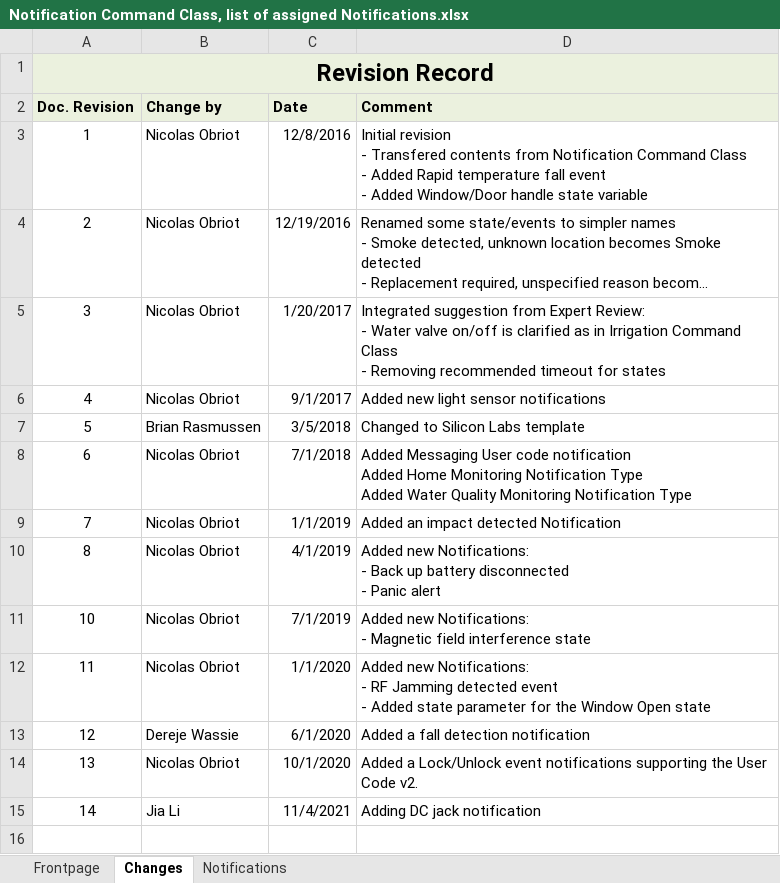
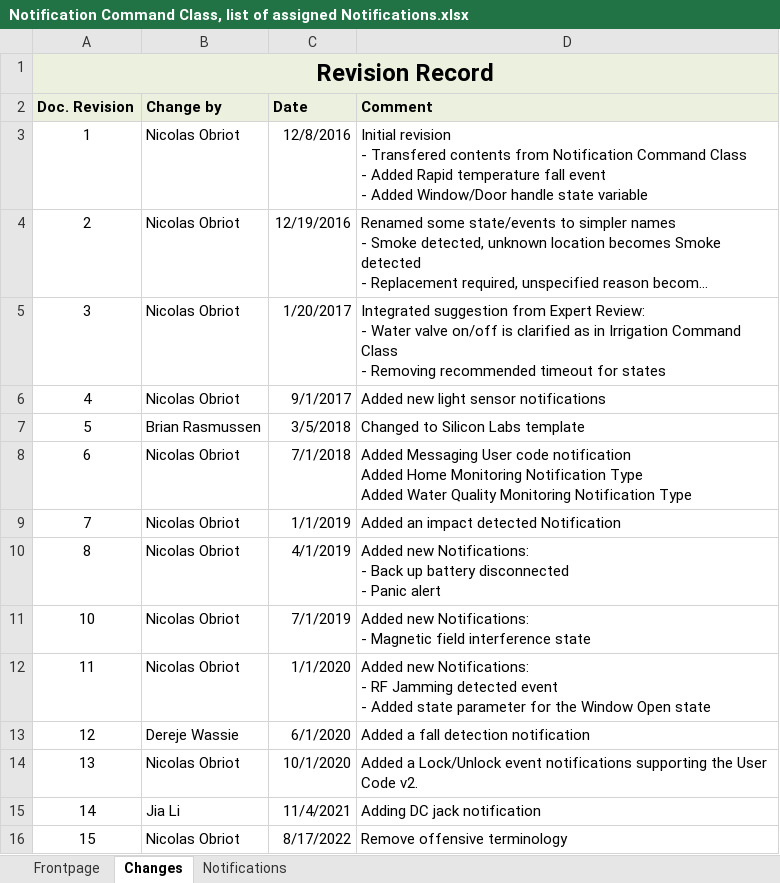
Before and after one commit to zwave-js/specs, an Excel workbook: Registries/Notification Command Class, list of assigned Notifications.xlsx, sheet Changes, drawn as a sheet; long unchanged cells end in …; values as stored, in another font and other column widths than the file's, no borders; the diff names each change by its address in the sheet, - before the commit and + after, or states it on an @@ line.

```diff
--- a/Registries/Notification Command Class, list of assigned Notifications.xlsx (sheet Changes)
+++ b/Registries/Notification Command Class, list of assigned Notifications.xlsx (sheet Changes)
+row 16: 15 | Nicolas Obriot | 8/17/2022 | Remove offensive terminology
```
Also changed, not shown: sheet Notifications, Z-Wave Command Classes Specifications/List of defined Z-Wave Command Classes.xlsx, 30 other files.
